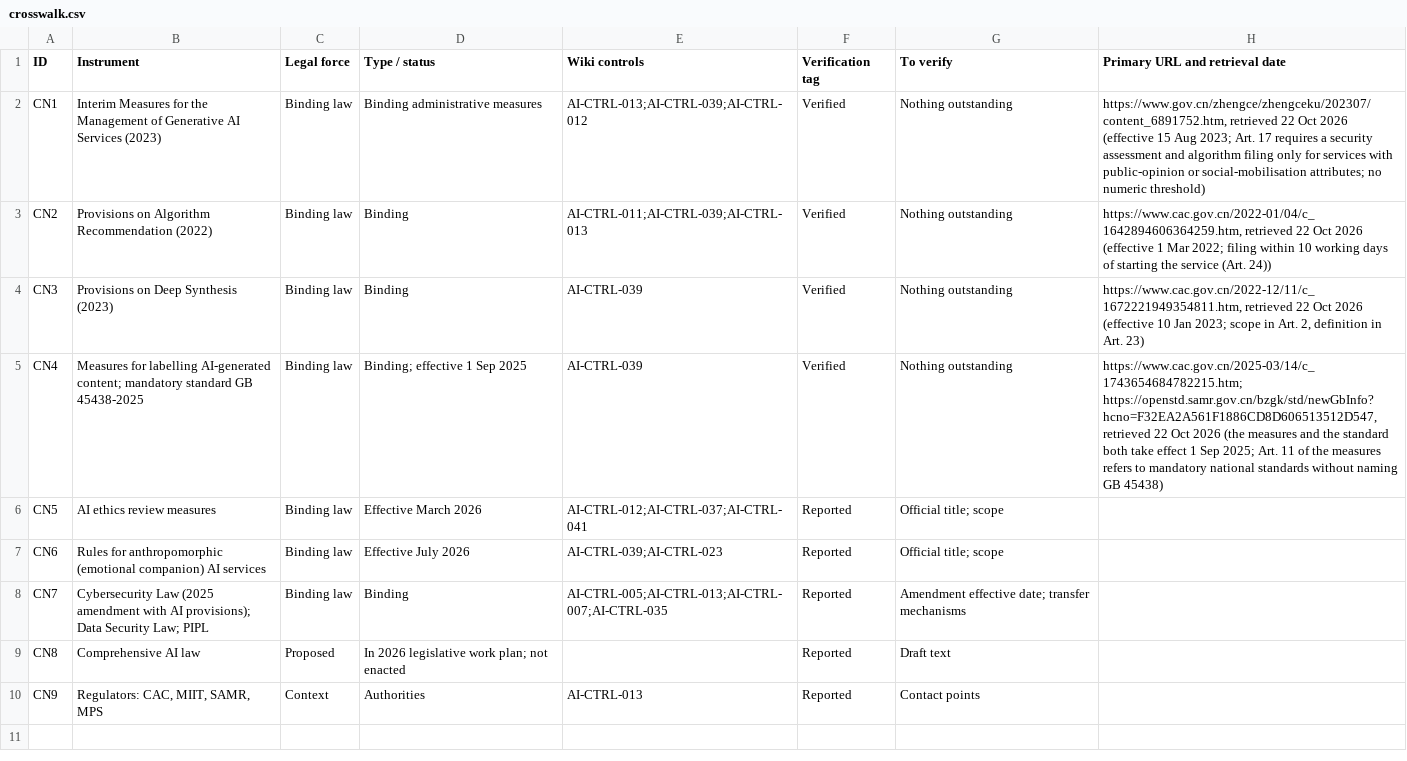
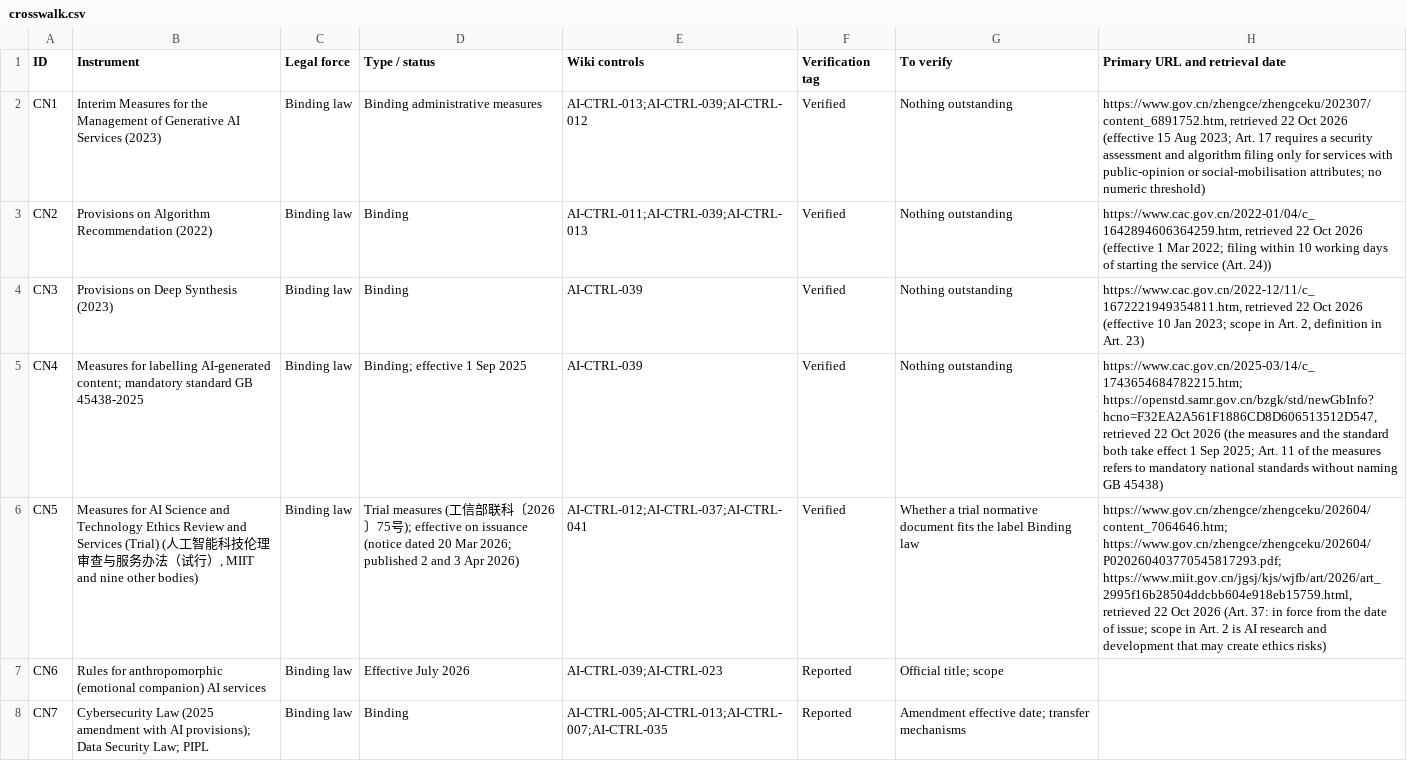
Before and after one commit to nachi065/AI-Security-Wiki, a CSV file: 16_China_AI_Compliance/data/crosswalk.csv, drawn as a sheet; only a part is shown; the shorter side is filled out with more unchanged rows; the diff names each change by its address in the sheet, - before the commit and + after, or states it on an @@ line.

```diff
--- a/16_China_AI_Compliance/data/crosswalk.csv
+++ b/16_China_AI_Compliance/data/crosswalk.csv
-B6 (Instrument): AI ethics review measures
+B6 (Instrument): Measures for AI Science and Technology Ethics Review and Services (Trial) (人工智能科技伦理审查与服务办法（试行）, MIIT and nine other bodies)
-D6 (Type / status): Effective March 2026
+D6 (Type / status): Trial measures (工信部联科〔2026〕75号); effective on issuance (notice dated 20 Mar 2026; published 2 and 3 Apr 2026)
-F6 (Verification tag): Reported
+F6 (Verification tag): Verified
-G6 (To verify): Official title; scope
+G6 (To verify): Whether a trial normative document fits the label Binding law
-H6 (Primary URL and retrieval date): (empty)
+H6 (Primary URL and retrieval date): https://www.gov.cn/zhengce/zhengceku/202604/content_7064646.htm; https://www.gov.cn/zhengce/zhengceku/202604/P020260403770545817293.pdf; https://www.miit.gov.cn/jgsj/kjs/wjfb/art/2026/art_2995f16b28504ddcbb604e918eb15759.html, retrieved 22 Oct 2026 (Art. 37: in force from the date of issue; scope in Art. 2 is AI research and development that may create ethics risks)
```
Also changed, not shown: source/16_China_AI_Compliance/data/crosswalk.csv, 3 other files.
